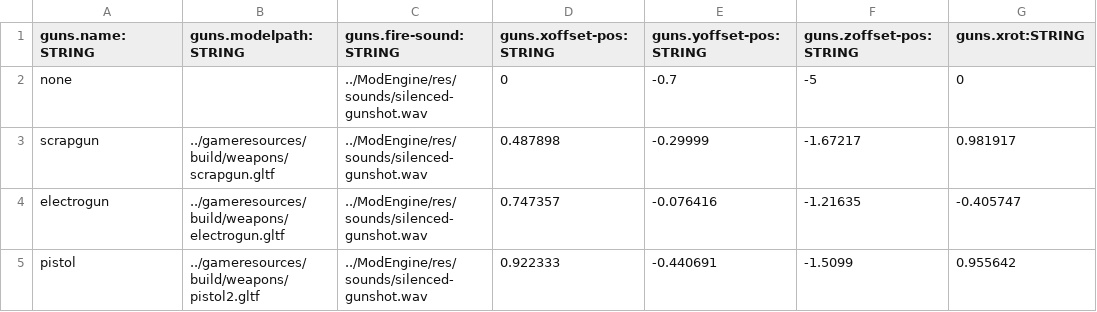
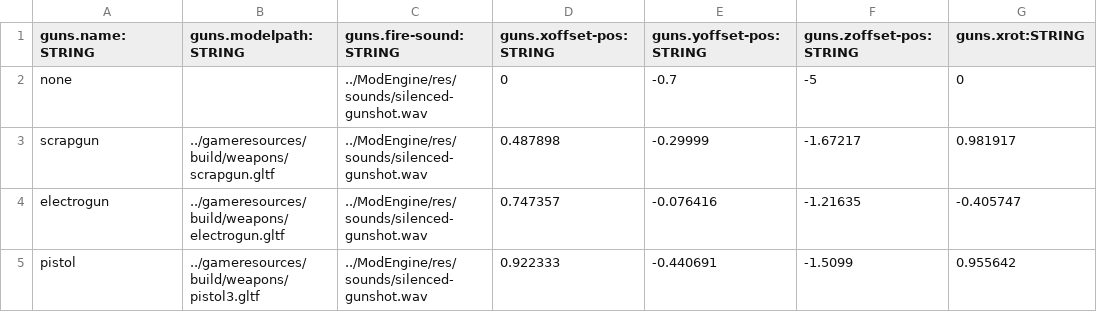
Before and after one commit to BradfordMedeiros/afterworld, a CSV file: data/guns.csv, drawn as a sheet; only a part is shown; the diff names each change by its address in the sheet, - before the commit and + after, or states it on an @@ line.

```diff
--- a/data/guns.csv
+++ b/data/guns.csv
-B5 (guns.modelpath:STRING): ../gameresources/build/weapons/pistol2.gltf
+B5 (guns.modelpath:STRING): ../gameresources/build/weapons/pistol3.gltf
```
Also changed, not shown: 2 other files.
